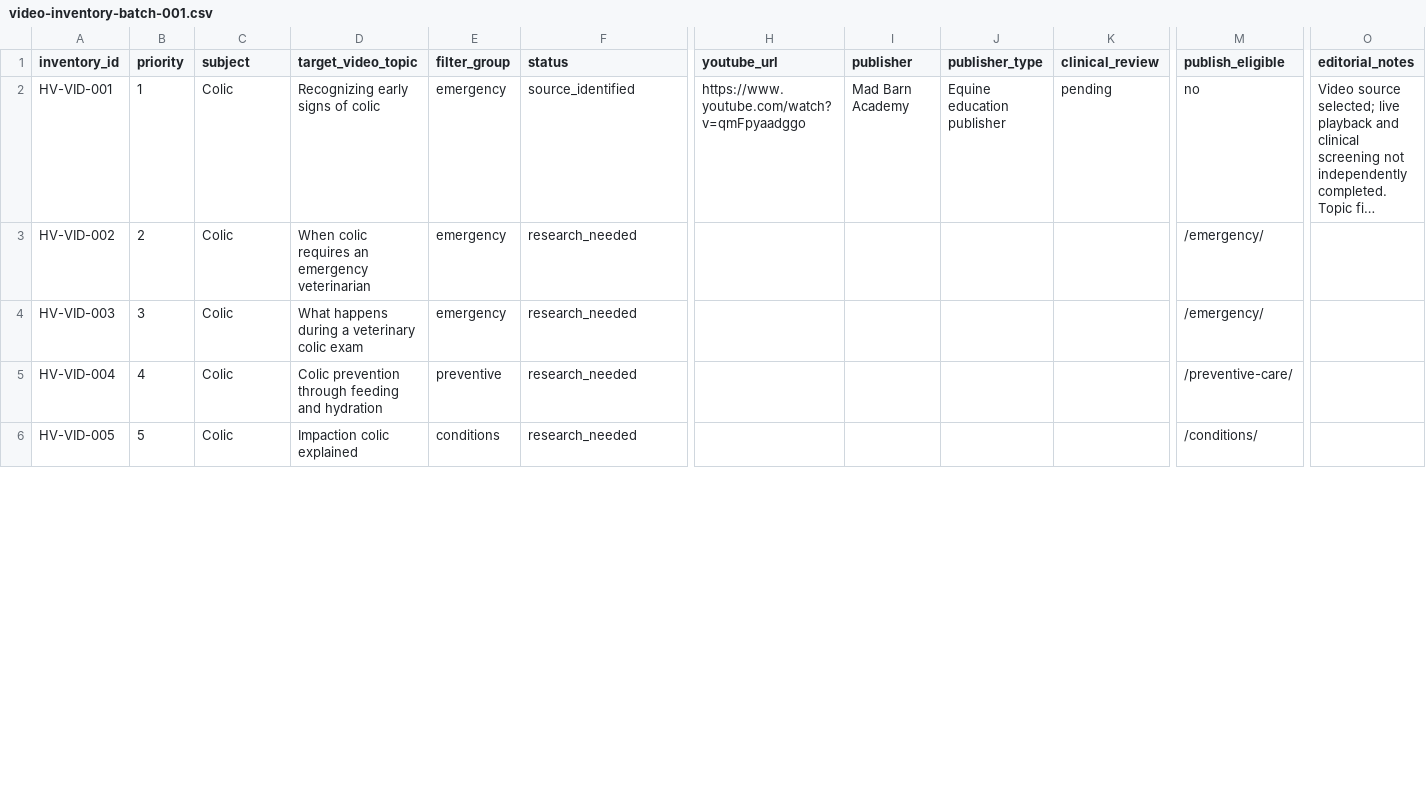
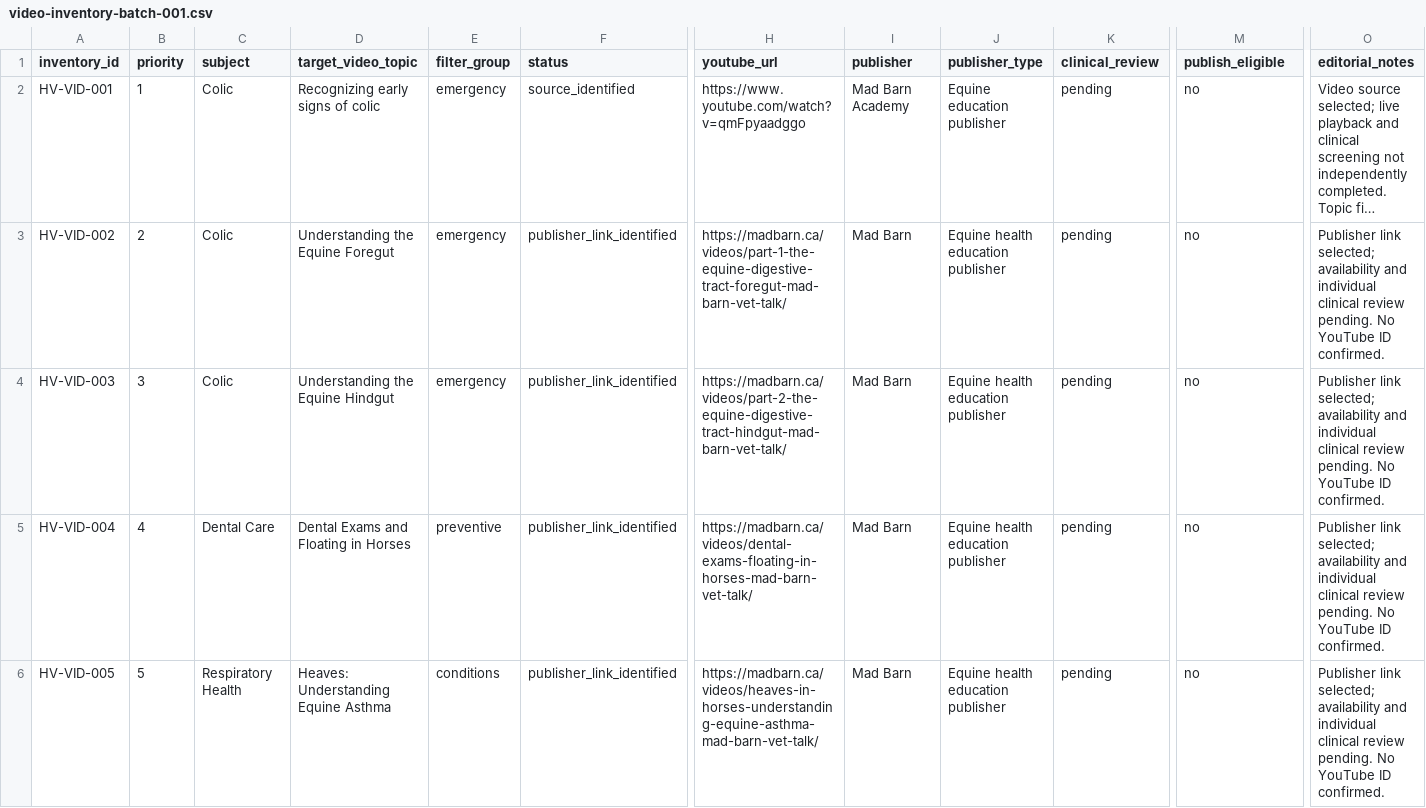
Before and after one commit to aiagent322/horseveterinarian-ai, a CSV file: videos/video-inventory-batch-001.csv, drawn as a sheet; only a part is shown, gaps mark what is left out; long unchanged cells end in …; the diff covers the shown part only; the diff names each change by its address in the sheet, - before the commit and + after, or states it on an @@ line.

Commit message:
Synchronize all 25 video inventory records with publisher watch links

```diff
--- a/videos/video-inventory-batch-001.csv
+++ b/videos/video-inventory-batch-001.csv
-D3 (target_video_topic): When colic requires an emergency veterinarian
+D3 (target_video_topic): Understanding the Equine Foregut
-F3:F6 (status): research_needed
+F3:F6 (status): publisher_link_identified
-H3 (youtube_url): (empty)
+H3 (youtube_url): https://madbarn.ca/videos/part-1-the-equine-digestive-tract-foregut-mad-barn-vet-talk/
-I3:I6 (publisher): (empty)
+I3:I6 (publisher): Mad Barn
-J3:J6 (publisher_type): (empty)
+J3:J6 (publisher_type): Equine health education publisher
-K3:K6 (clinical_review): (empty)
+K3:K6 (clinical_review): pending
-M3:M4 (publish_eligible): /emergency/
+M3:M4 (publish_eligible): no
-O3:O6 (editorial_notes): (empty)
+O3:O6 (editorial_notes): Publisher link selected; availability and individual clinical review pending. No YouTube ID confirmed.
-D4 (target_video_topic): What happens during a veterinary colic exam
+D4 (target_video_topic): Understanding the Equine Hindgut
-H4 (youtube_url): (empty)
+H4 (youtube_url): https://madbarn.ca/videos/part-2-the-equine-digestive-tract-hindgut-mad-barn-vet-talk/
-C5 (subject): Colic
+C5 (subject): Dental Care
-D5 (target_video_topic): Colic prevention through feeding and hydration
+D5 (target_video_topic): Dental Exams and Floating in Horses
-H5 (youtube_url): (empty)
+H5 (youtube_url): https://madbarn.ca/videos/dental-exams-floating-in-horses-mad-barn-vet-talk/
-M5 (publish_eligible): /preventive-care/
+M5 (publish_eligible): no
-C6 (subject): Colic
+C6 (subject): Respiratory Health
-D6 (target_video_topic): Impaction colic explained
+D6 (target_video_topic): Heaves: Understanding Equine Asthma
-H6 (youtube_url): (empty)
+H6 (youtube_url): https://madbarn.ca/videos/heaves-in-horses-understanding-equine-asthma-mad-barn-vet-talk/
-M6 (publish_eligible): /conditions/
+M6 (publish_eligible): no
```
Also changed, not shown: 108 edited cells elsewhere in this file.
